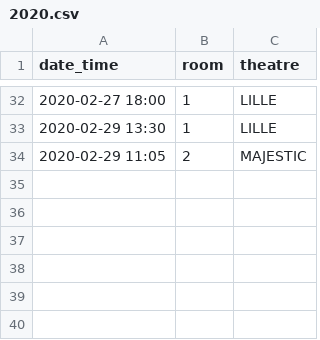
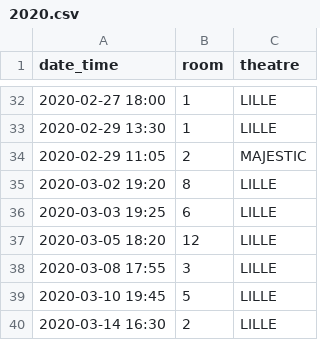
Before and after one commit to mcanouil/imdb_ratings, a CSV file: data/2020.csv, drawn as a sheet; only a part is shown, gaps mark what is left out; the diff names each change by its address in the sheet, - before the commit and + after, or states it on an @@ line.

Commit message:
update march

```diff
--- a/data/2020.csv
+++ b/data/2020.csv
+row 35: 2020-03-02 19:20 | 8 | LILLE
+row 36: 2020-03-03 19:25 | 6 | LILLE
+row 37: 2020-03-05 18:20 | 12 | LILLE
+row 38: 2020-03-08 17:55 | 3 | LILLE
+row 39: 2020-03-10 19:45 | 5 | LILLE
+row 40: 2020-03-14 16:30 | 2 | LILLE
```
